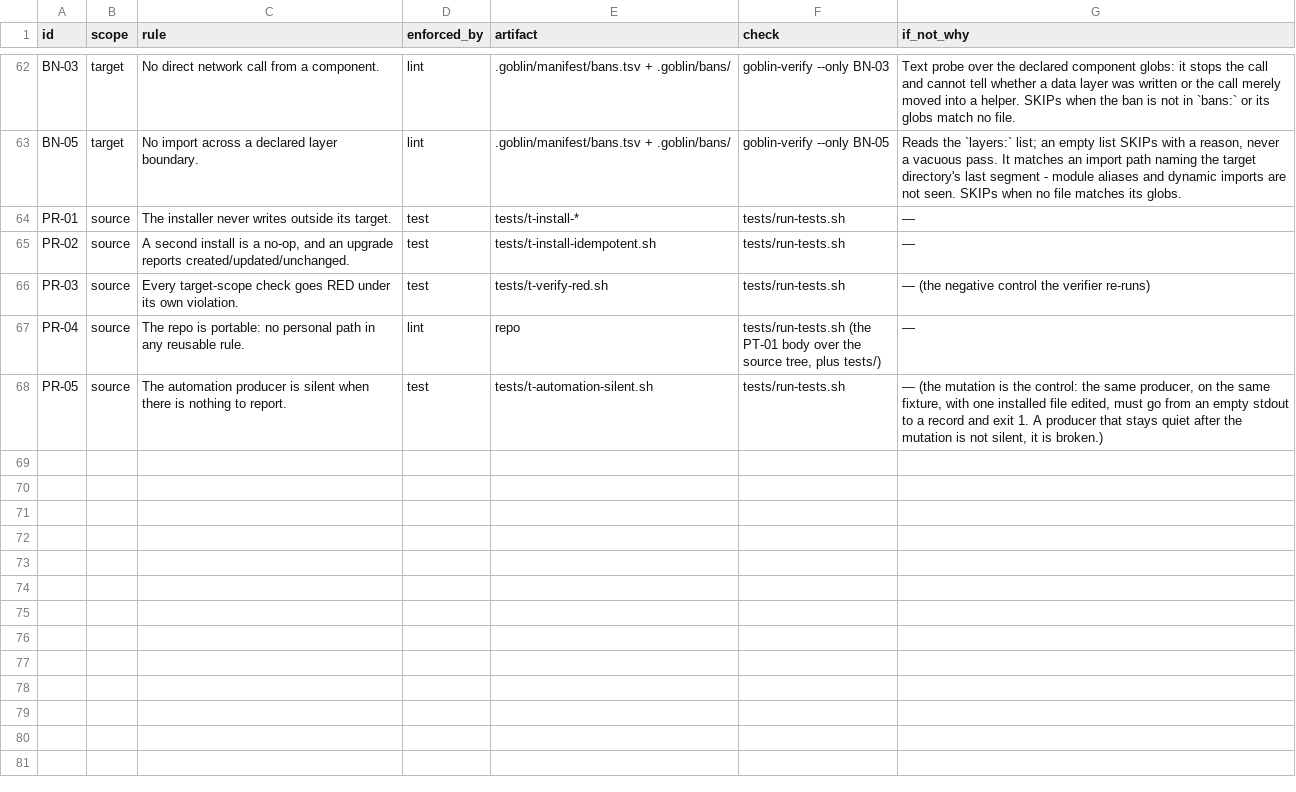
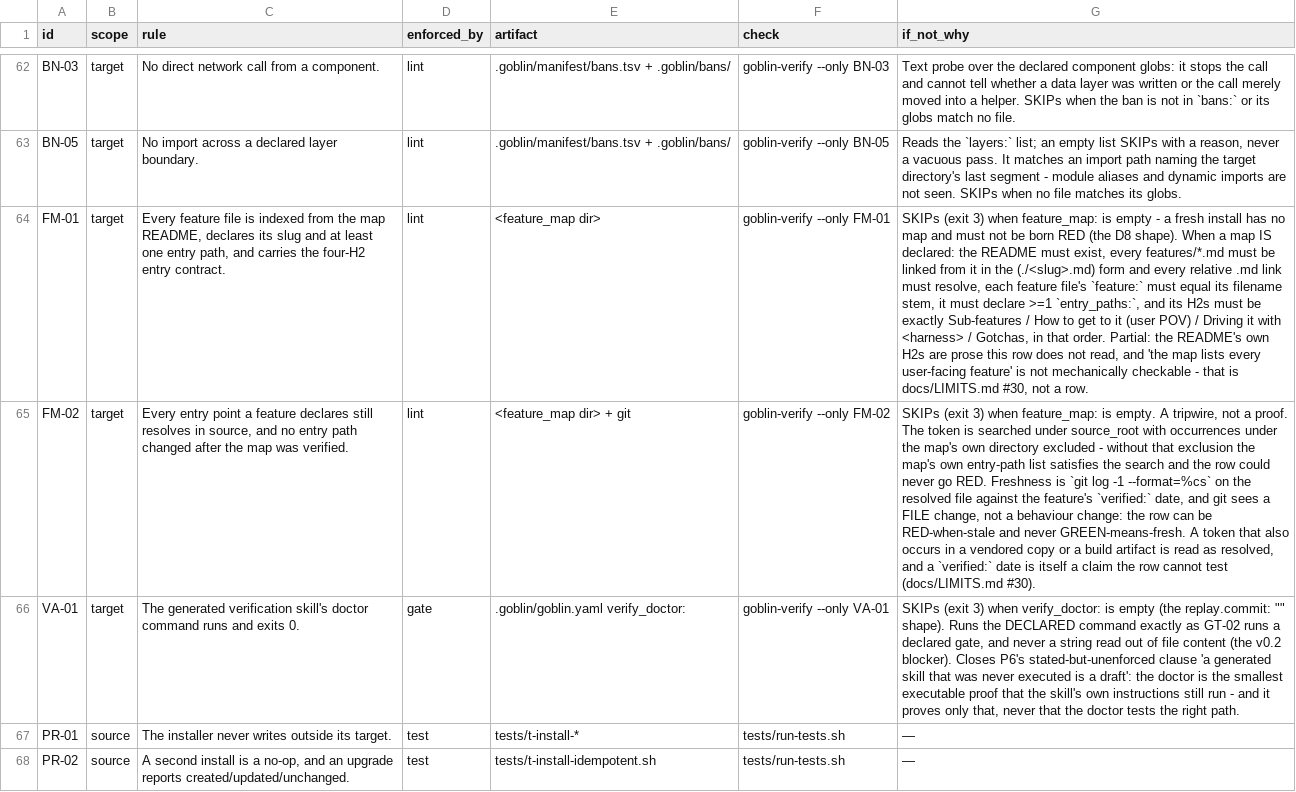
Before and after one commit to harveynguyen33/gobstack, a TSV file: manifest/enforcement.tsv, drawn as a sheet; only a part is shown, gaps mark what is left out; the shorter side is filled out with more unchanged rows; the diff names each change by its address in the sheet, - before the commit and + after, or states it on an @@ line.

Commit message:
feat(G1): the feature-map rows (FM-01, FM-02) and the doctor gate (VA-01)
Three new target rows, each a builtin that SKIPs with a reason when its declared config
value is empty - a fresh install has neither a map nor a doctor and must not be born RED
(the D8 shape):

  FM-01  index hygiene + the four-H2 entry contract + feature: == filename stem + >=1 entry path
  FM-02  every declared entry path still resolves under source_root: and none changed after its
         verified: date (a tripwire: git sees a file change, not a behaviour change)
  VA-01  the declared verify_doctor: exits 0 - the executable half of P6's "a generated skill
         that was never executed is a draft"

FM-02 excludes occurrences of a token inside the map's own directory. Without that exclusion
the map's own entry-path list satisfies the search and the row can never go RED; G1's own
control ("rename a declared entry_paths: token in the source") is what forced the refinement.

Every number that counts rows moved with them, measured on fresh installs:
  manifest/enforcement.tsv 67 -> 70 rows (62 -> 65 target); advisory still 9 of ceiling 10
  controls 73 -> 80 expect_red and 5 -> 7 expect_green, over exactly the 65 target rows
    (0 uncovered, 0 phantom)
  class A 42/0/9/11 -> 42/0/9/14; B 37/0/8/17 -> 37/0/8/20; C 42/0/9/14; E 41/0/9/15;
    A --skills no 38/0/9/15 -> 38/0/9/18

Controls: 9 new lines, 7 RED under their own violation and 2 GREEN on a seeded contract map
(so the rows are not always-red), plus 3 asserts that an empty config SKIPs with its reason
rather than passing vacuously. Replayed against the pre-change tree (2b670af) with the new
test file: all 12 of those lines are RED there and every older control still passes.

```diff
--- a/manifest/enforcement.tsv
+++ b/manifest/enforcement.tsv
+row 64: FM-01 | target | Every feature file is indexed from the map README, declares its slug and at least one entry path, and carries the four-H2 entry contract. | lint | <feature_map dir> | goblin-verify --only FM-01 | SKIPs (exit 3) when feature_map: is empty - a fresh install has no map and must not be born RED (the D8 shape). When a map IS declared: the README must exist, every features/*.md must be linked from it in the (./<slug>.md) form and every relative .md link must resolve, each feature file's `feature:` must equal its filename stem, it must declare >=1 `entry_paths:`, and its H2s must be exactly Sub-features / How to get to it (user POV) / Driving it with <harness> / Gotchas, in that order. Partial: the README's own H2s are prose this row does not read, and 'the map lists every user-facing feature' is not mechanically checkable - that is docs/LIMITS.md #30, not a row.
+row 65: FM-02 | target | Every entry point a feature declares still resolves in source, and no entry path changed after the map was verified. | lint | <feature_map dir> + git | goblin-verify --only FM-02 | SKIPs (exit 3) when feature_map: is empty. A tripwire, not a proof. The token is searched under source_root with occurrences under the map's own directory excluded - without that exclusion the map's own entry-path list satisfies the search and the row could never go RED. Freshness is `git log -1 --format=%cs` on the resolved file against the feature's `verified:` date, and git sees a FILE change, not a behaviour change: the row can be RED-when-stale and never GREEN-means-fresh. A token that also occurs in a vendored copy or a build artifact is read as resolved, and a `verified:` date is itself a claim the row cannot test (docs/LIMITS.md #30).
+row 66: VA-01 | target | The generated verification skill's doctor command runs and exits 0. | gate | .goblin/goblin.yaml verify_doctor: | goblin-verify --only VA-01 | SKIPs (exit 3) when verify_doctor: is empty (the replay.commit: "" shape). Runs the DECLARED command exactly as GT-02 runs a declared gate, and never a string read out of file content (the v0.2 blocker). Closes P6's stated-but-unenforced clause 'a generated skill that was never executed is a draft': the doctor is the smallest executable proof that the skill's own instructions still run - and it proves only that, never that the doctor tests the right path.
```
Also changed, not shown: 10 other files.
